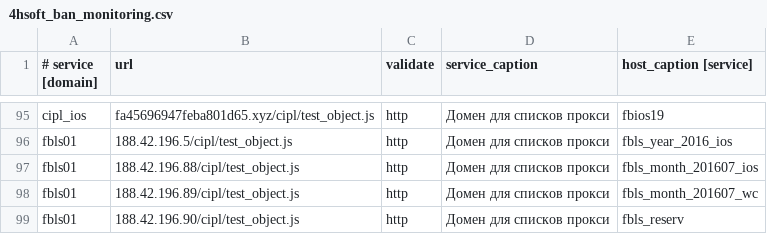
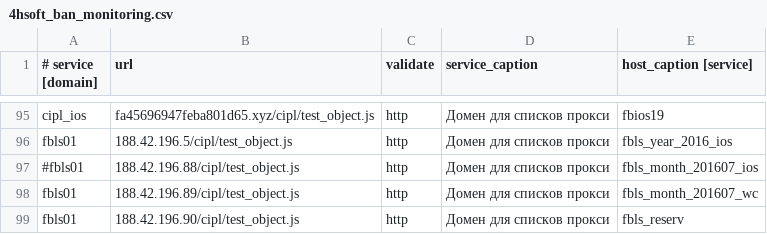
Before and after one commit to fbcloudstuff/apps, a CSV file: ban-monitoring/4hsoft_ban_monitoring.csv, drawn as a sheet; only a part is shown, gaps mark what is left out.

Commit message:
update ban-monitoring.csv

```diff
--- a/ban-monitoring/4hsoft_ban_monitoring.csv
+++ b/ban-monitoring/4hsoft_ban_monitoring.csv
@@ -96,3 +96,3 @@ cipl_ios;fa45696947feba801d65.xyz/cipl/test_object.js;http;Домен для с
 fbls01;188.42.196.5/cipl/test_object.js;http;Домен для списков прокси;fbls_year_2016_ios
-fbls01;188.42.196.88/cipl/test_object.js;http;Домен для списков прокси;fbls_month_201607_ios
+#fbls01;188.42.196.88/cipl/test_object.js;http;Домен для списков прокси;fbls_month_201607_ios
 fbls01;188.42.196.89/cipl/test_object.js;http;Домен для списков прокси;fbls_month_201607_wc
```
